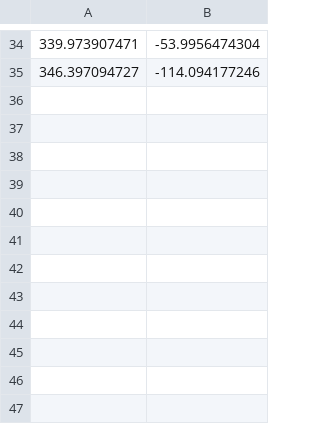
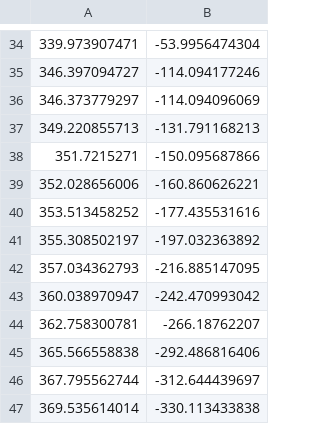
Before and after one commit to szepilot/pcd_annotator, a CSV file: src/s2.csv, drawn as a sheet; only a part is shown, gaps mark what is left out.

```diff
--- a/src/s2.csv
+++ b/src/s2.csv
@@ -35 +35,13 @@
 346.397094727,-114.094177246
+346.373779297,-114.094096069
+349.220855713,-131.791168213
+351.7215271,-150.095687866
+352.028656006,-160.860626221
+353.513458252,-177.435531616
+355.308502197,-197.032363892
+357.034362793,-216.885147095
+360.038970947,-242.470993042
+362.758300781,-266.18762207
+365.566558838,-292.486816406
+367.795562744,-312.644439697
+369.535614014,-330.113433838
```
Also changed, not shown: src/s1.csv, src/s3.csv, 5 other files.
